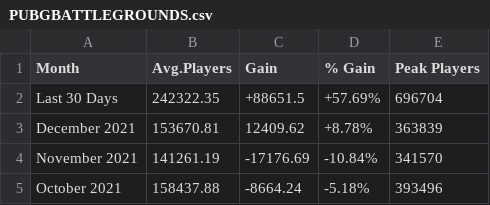
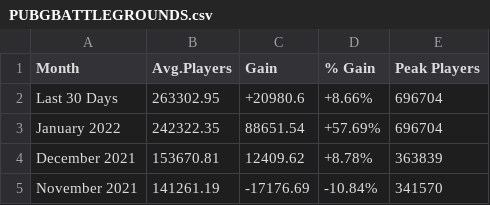
Before and after one commit to Zhariel/Spark-Games-Analysis, a CSV file: data/steam_games/PUBGBATTLEGROUNDS.csv, drawn as a sheet; only a part is shown; the shorter side is filled out with more unchanged rows.

```diff
--- a/data/steam_games/PUBGBATTLEGROUNDS.csv
+++ b/data/steam_games/PUBGBATTLEGROUNDS.csv
@@ -1,3 +1,4 @@
 Month,Avg.Players,Gain,% Gain,Peak Players
-Last 30 Days,242322.35,+88651.5,+57.69%,696704
+Last 30 Days,263302.95,+20980.6,+8.66%,696704
+January 2022,242322.35,88651.54,+57.69%,696704
 December 2021,153670.81,12409.62,+8.78%,363839
```
Also changed, not shown: data/steam_games/CounterStrikeGlobalOffensive.csv, 16 other files.
